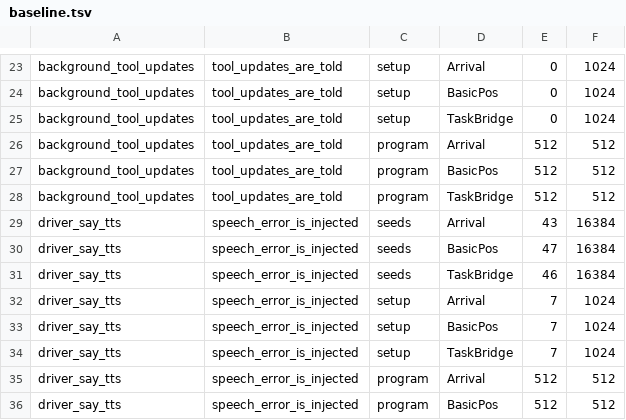
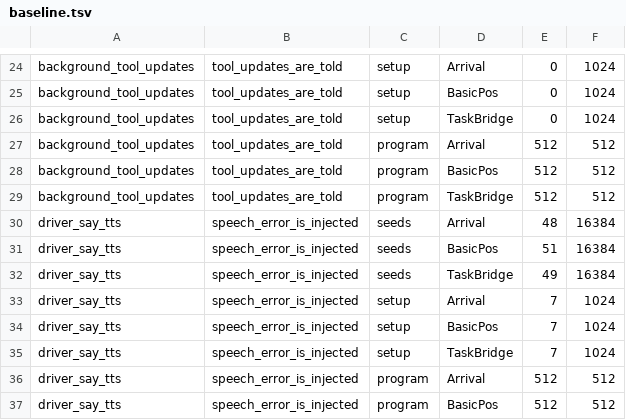
Before and after one commit to livekit/agents, a TSV file: rust/crates/lk-agents-fuzz/bench/baseline.tsv, drawn as a sheet; only a part is shown, gaps mark what is left out; the diff covers the shown part only.

```diff
--- a/rust/crates/lk-agents-fuzz/bench/baseline.tsv
+++ b/rust/crates/lk-agents-fuzz/bench/baseline.tsv
@@ -28,5 +29,5 @@ background_tool_updates	tool_updates_are_told	program	BasicPos	512	512
 background_tool_updates	tool_updates_are_told	program	TaskBridge	512	512
-driver_say_tts	speech_error_is_injected	seeds	Arrival	43	16384
-driver_say_tts	speech_error_is_injected	seeds	BasicPos	47	16384
-driver_say_tts	speech_error_is_injected	seeds	TaskBridge	46	16384
+driver_say_tts	speech_error_is_injected	seeds	Arrival	48	16384
+driver_say_tts	speech_error_is_injected	seeds	BasicPos	51	16384
+driver_say_tts	speech_error_is_injected	seeds	TaskBridge	49	16384
 driver_say_tts	speech_error_is_injected	setup	Arrival	7	1024
```
Also changed, not shown: 1 added row and 34 edited cells elsewhere in this file.
